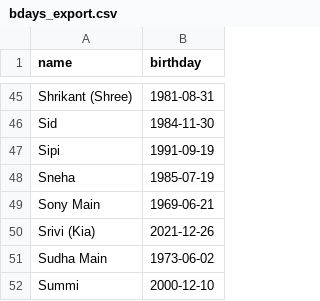
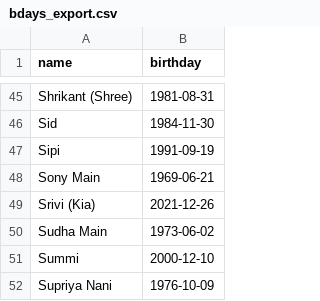
Before and after one commit to shotapentaho/streamlit_app, a CSV file: data/bdays_export.csv, drawn as a sheet; only a part is shown, gaps mark what is left out; the shorter side is filled out with more unchanged rows; the diff names each change by its address in the sheet, - before the commit and + after, or states it on an @@ line.

Commit message:
updated

```diff
--- a/data/bdays_export.csv
+++ b/data/bdays_export.csv
-row 48: Sneha | 1985-07-19
```
